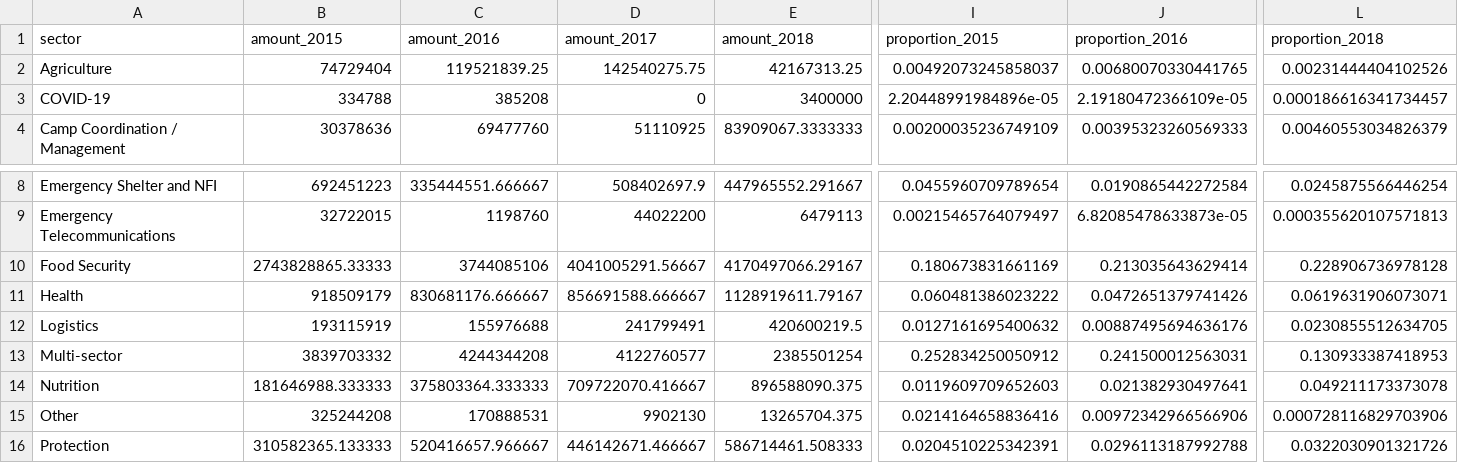
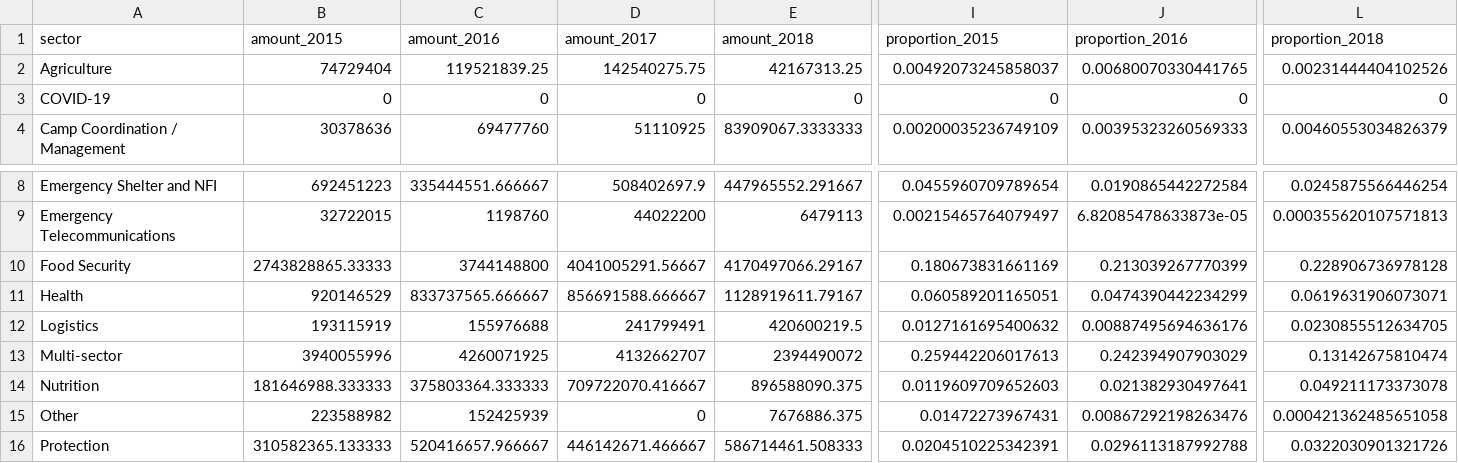
Before and after one commit to devinit/fts_cluster_analyses, a CSV file: output/fts_sectors.csv, drawn as a sheet; only a part is shown, gaps mark what is left out; the diff covers the shown part only; the diff names each change by its address in the sheet, - before the commit and + after, or states it on an @@ line.

```diff
--- a/output/fts_sectors.csv
+++ b/output/fts_sectors.csv
-B3 (amount_2015): 334788
+B3 (amount_2015): 0
-C3 (amount_2016): 385208
+C3 (amount_2016): 0
-E3 (amount_2018): 3400000
+E3 (amount_2018): 0
-I3 (proportion_2015): 2.20448991984896e-05
+I3 (proportion_2015): 0
-J3 (proportion_2016): 2.19180472366109e-05
+J3 (proportion_2016): 0
-L3 (proportion_2018): 0.000186616341734457
+L3 (proportion_2018): 0
-C10 (amount_2016): 3744085106
+C10 (amount_2016): 3744148800
-J10 (proportion_2016): 0.213035643629414
+J10 (proportion_2016): 0.213039267770399
-B11 (amount_2015): 918509179
+B11 (amount_2015): 920146529
-C11 (amount_2016): 830681176.666667
+C11 (amount_2016): 833737565.666667
-I11 (proportion_2015): 0.060481386023222
+I11 (proportion_2015): 0.060589201165051
-J11 (proportion_2016): 0.0472651379741426
+J11 (proportion_2016): 0.0474390442234299
-B13 (amount_2015): 3839703332
+B13 (amount_2015): 3940055996
-C13 (amount_2016): 4244344208
+C13 (amount_2016): 4260071925
-D13 (amount_2017): 4122760577
+D13 (amount_2017): 4132662707
-E13 (amount_2018): 2385501254
+E13 (amount_2018): 2394490072
-I13 (proportion_2015): 0.252834250050912
+I13 (proportion_2015): 0.259442206017613
-J13 (proportion_2016): 0.241500012563031
+J13 (proportion_2016): 0.242394907903029
-L13 (proportion_2018): 0.130933387418953
+L13 (proportion_2018): 0.13142675810474
-B15 (amount_2015): 325244208
+B15 (amount_2015): 223588982
-C15 (amount_2016): 170888531
+C15 (amount_2016): 152425939
-D15 (amount_2017): 9902130
+D15 (amount_2017): 0
-E15 (amount_2018): 13265704.375
+E15 (amount_2018): 7676886.375
-I15 (proportion_2015): 0.0214164658836416
+I15 (proportion_2015): 0.01472273967431
-J15 (proportion_2016): 0.00972342966566906
+J15 (proportion_2016): 0.00867292198263476
-L15 (proportion_2018): 0.000728116829703906
+L15 (proportion_2018): 0.000421362485651058
```
Also changed, not shown: 2 edited cells elsewhere in this file, output/fts_sectors_hrp.csv, 8 other files.
